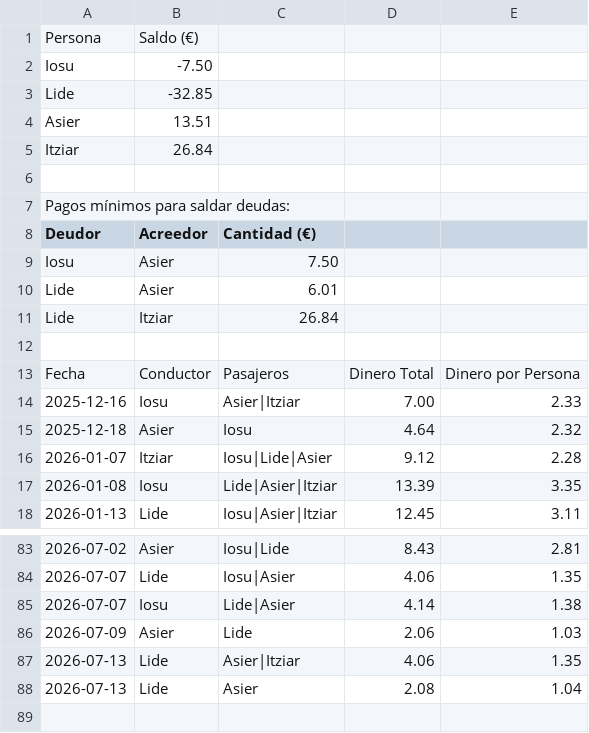
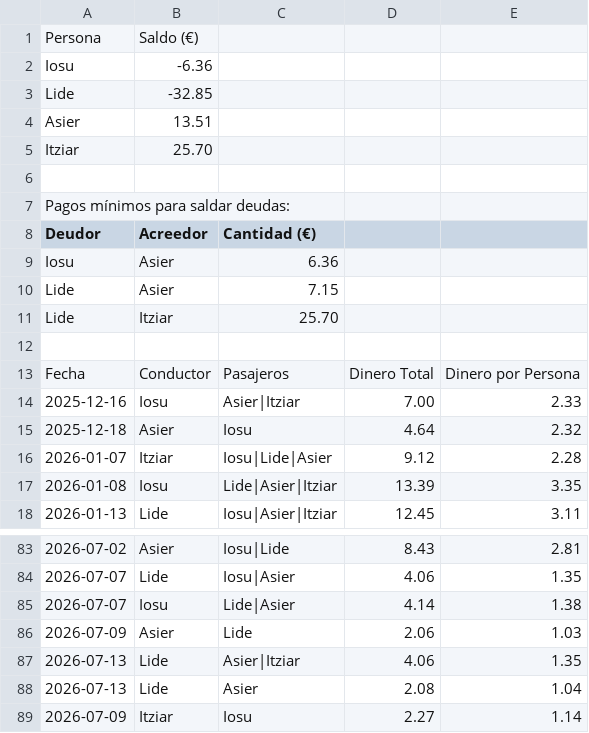
Before and after one commit to iosugomez/kotxea-backend, a CSV file: datos/dinero.csv, drawn as a sheet; only a part is shown, gaps mark what is left out.

Commit message:
Update dinero.csv 2026-07-13T06:53:29.357931

```diff
--- a/datos/dinero.csv
+++ b/datos/dinero.csv
@@ -1,6 +1,6 @@
 Persona,Saldo (€)
-Iosu,-7.50
+Iosu,-6.36
 Lide,-32.85
 Asier,13.51
-Itziar,26.84
+Itziar,25.70
 
@@ -8,5 +8,5 @@ Pagos mínimos para saldar deudas:
 Deudor,Acreedor,Cantidad (€)
-Iosu,Asier,7.50
-Lide,Asier,6.01
-Lide,Itziar,26.84
+Iosu,Asier,6.36
+Lide,Asier,7.15
+Lide,Itziar,25.70
 
@@ -88 +88,2 @@ Fecha,Conductor,Pasajeros,Dinero Total,Dinero por Persona
 2026-07-13,Lide,"Asier",2.08,1.04
+2026-07-09,Itziar,"Iosu",2.27,1.14
```
